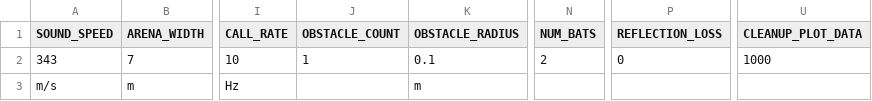
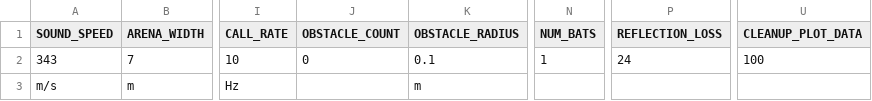
Before and after one commit to mogeraditya/dynamic_model_of_cocktail_party_nightmare, a CSV file: dynamic_model/paramsets/paramset_for_trial_run.csv, drawn as a sheet; only a part is shown, gaps mark what is left out; the diff names each change by its address in the sheet, - before the commit and + after, or states it on an @@ line.

```diff
--- a/dynamic_model/paramsets/paramset_for_trial_run.csv
+++ b/dynamic_model/paramsets/paramset_for_trial_run.csv
-J2 (OBSTACLE_COUNT): 1
+J2 (OBSTACLE_COUNT): 0
-N2 (NUM_BATS): 2
+N2 (NUM_BATS): 1
-P2 (REFLECTION_LOSS): 0
+P2 (REFLECTION_LOSS): 24
-U2 (CLEANUP_PLOT_DATA): 1000
+U2 (CLEANUP_PLOT_DATA): 100
```
Also changed, not shown: dynamic_model/paramsets/common_parameters.csv, dynamic_model/unit_tests/params_unittest/test_sound_propagation.csv, 15 other files.
